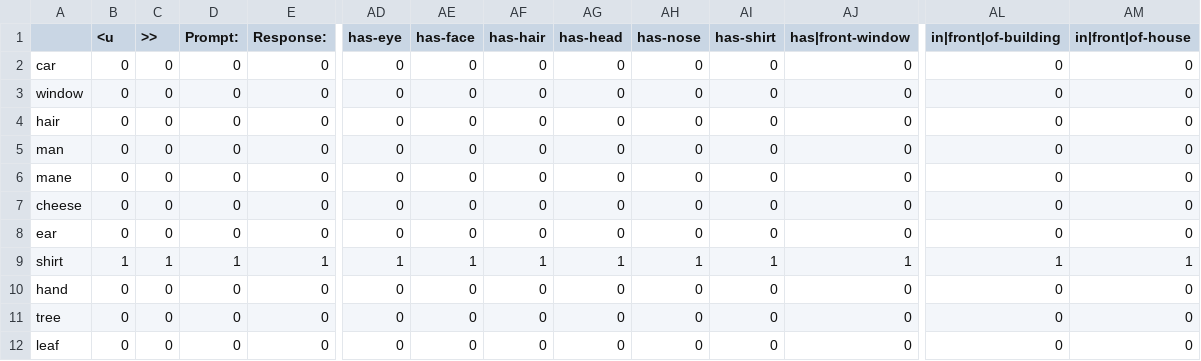
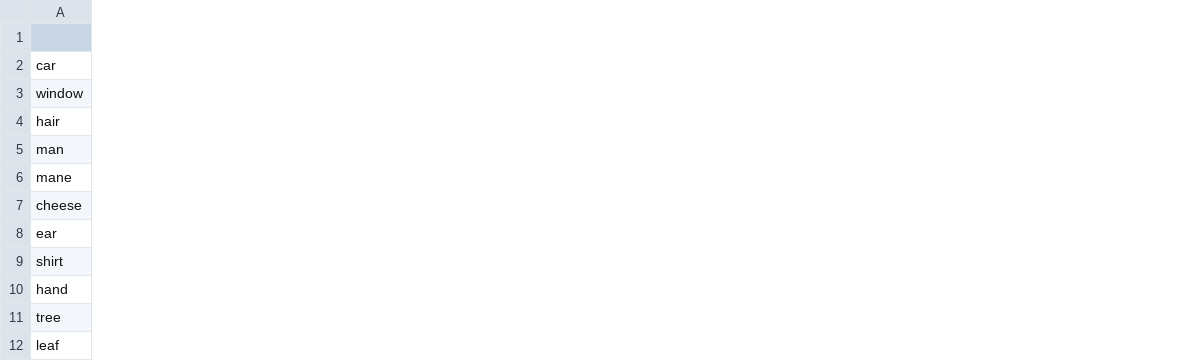
Before and after one commit to possible-worlds-research/vgnlp, a CSV file: botchen/data/vectorial_spaces/evaluation/eval_df_12.csv, drawn as a sheet; only a part is shown, gaps mark what is left out; the diff covers the shown part only; the diff names each change by its address in the sheet, - before the commit and + after, or states it on an @@ line.

```diff
--- a/botchen/data/vectorial_spaces/evaluation/eval_df_12.csv
+++ b/botchen/data/vectorial_spaces/evaluation/eval_df_12.csv
-column B (<u), rows 2-12: 0 | 0 | 0 | 0 | 0 | 0 | 0 | 1 | 0 | 0 | 0
-column C (>>), rows 2-12: 0 | 0 | 0 | 0 | 0 | 0 | 0 | 1 | 0 | 0 | 0
-column D (Prompt:), rows 2-12: 0 | 0 | 0 | 0 | 0 | 0 | 0 | 1 | 0 | 0 | 0
-column E (Response:), rows 2-12: 0 | 0 | 0 | 0 | 0 | 0 | 0 | 1 | 0 | 0 | 0
-column AD (has-eye), rows 2-12: 0 | 0 | 0 | 0 | 0 | 0 | 0 | 1 | 0 | 0 | 0
-column AE (has-face), rows 2-12: 0 | 0 | 0 | 0 | 0 | 0 | 0 | 1 | 0 | 0 | 0
-column AF (has-hair), rows 2-12: 0 | 0 | 0 | 0 | 0 | 0 | 0 | 1 | 0 | 0 | 0
-column AG (has-head), rows 2-12: 0 | 0 | 0 | 0 | 0 | 0 | 0 | 1 | 0 | 0 | 0
-column AH (has-nose), rows 2-12: 0 | 0 | 0 | 0 | 0 | 0 | 0 | 1 | 0 | 0 | 0
-column AI (has-shirt), rows 2-12: 0 | 0 | 0 | 0 | 0 | 0 | 0 | 1 | 0 | 0 | 0
-column AJ (has|front-window), rows 2-12: 0 | 0 | 0 | 0 | 0 | 0 | 0 | 1 | 0 | 0 | 0
-column AL (in|front|of-building), rows 2-12: 0 | 0 | 0 | 0 | 0 | 0 | 0 | 1 | 0 | 0 | 0
-column AM (in|front|of-house), rows 2-12: 0 | 0 | 0 | 0 | 0 | 0 | 0 | 1 | 0 | 0 | 0
```
Also changed, not shown: 13 removed columns and 1 edited cell elsewhere in this file, botchen/data/vectorial_spaces/evaluation/eval_df_1.csv, botchen/data/vectorial_spaces/evaluation/eval_df_3.csv, 11 other files.
